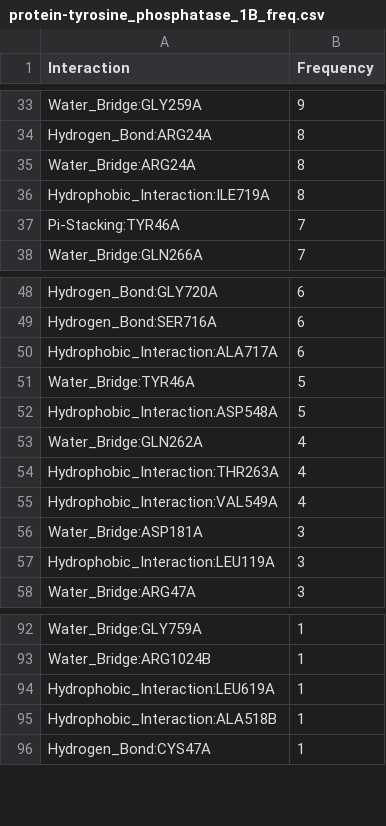
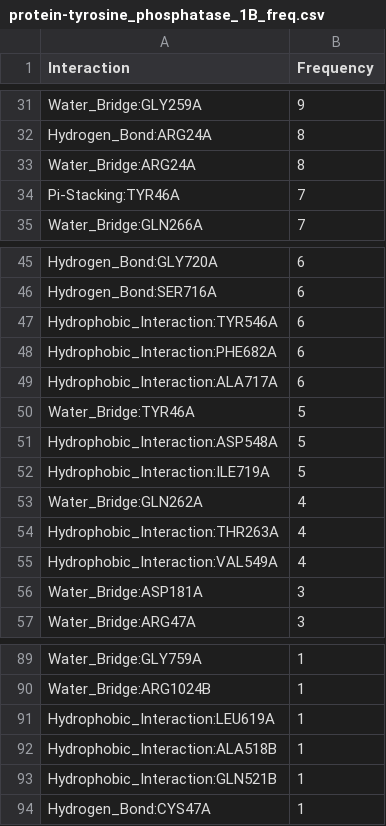
Before and after one commit to michabirklbauer/protein_docking, a CSV file: data/protein-tyrosine_phosphatase_1B/results/protein-tyrosine_phosphatase_1B_freq.csv, drawn as a sheet; only a part is shown, gaps mark what is left out; removed rows and columns are numbered as before the commit, all else as after; the diff covers the shown part only; the diff names each change by its address in the sheet, - before the commit and + after, or states it on an @@ line.

```diff
--- a/data/protein-tyrosine_phosphatase_1B/results/protein-tyrosine_phosphatase_1B_freq.csv
+++ b/data/protein-tyrosine_phosphatase_1B/results/protein-tyrosine_phosphatase_1B_freq.csv
-row 36: Hydrophobic_Interaction:ILE719A | 8
+row 47: Hydrophobic_Interaction:TYR546A | 6
+row 48: Hydrophobic_Interaction:PHE682A | 6
+row 52: Hydrophobic_Interaction:ILE719A | 5
-row 57: Hydrophobic_Interaction:LEU119A | 3
+row 93: Hydrophobic_Interaction:GLN521B | 1
```
Also changed, not shown: 8 added rows, 10 removed rows and 1 moved row elsewhere in this file, 11 other files.
